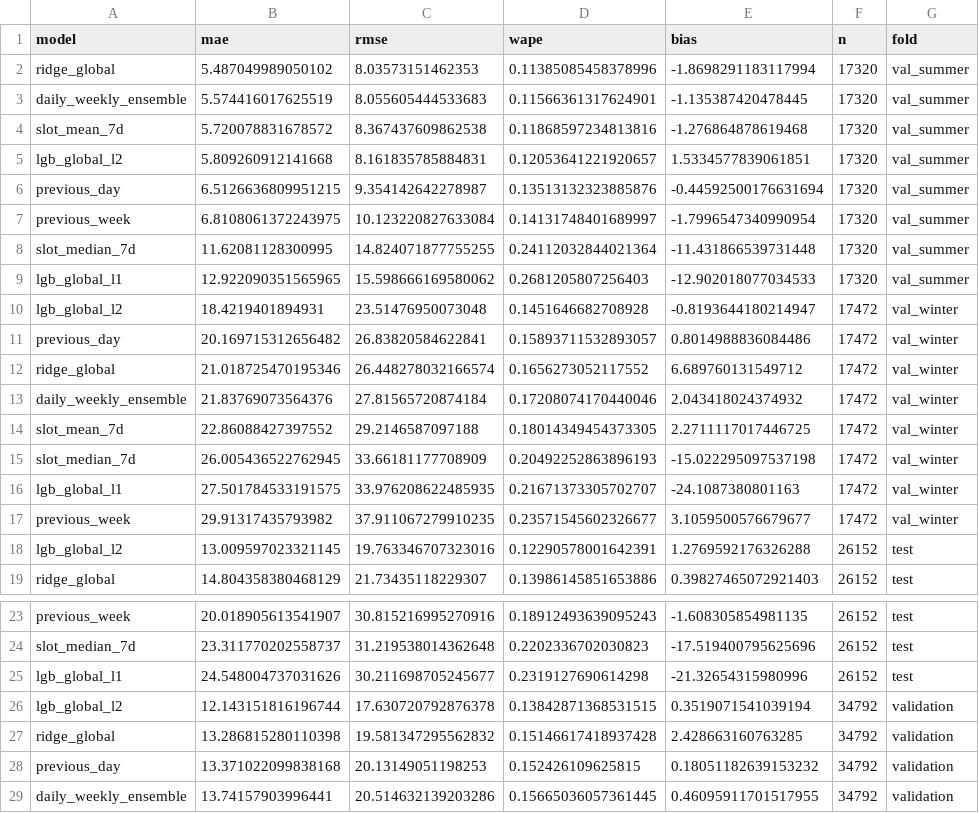
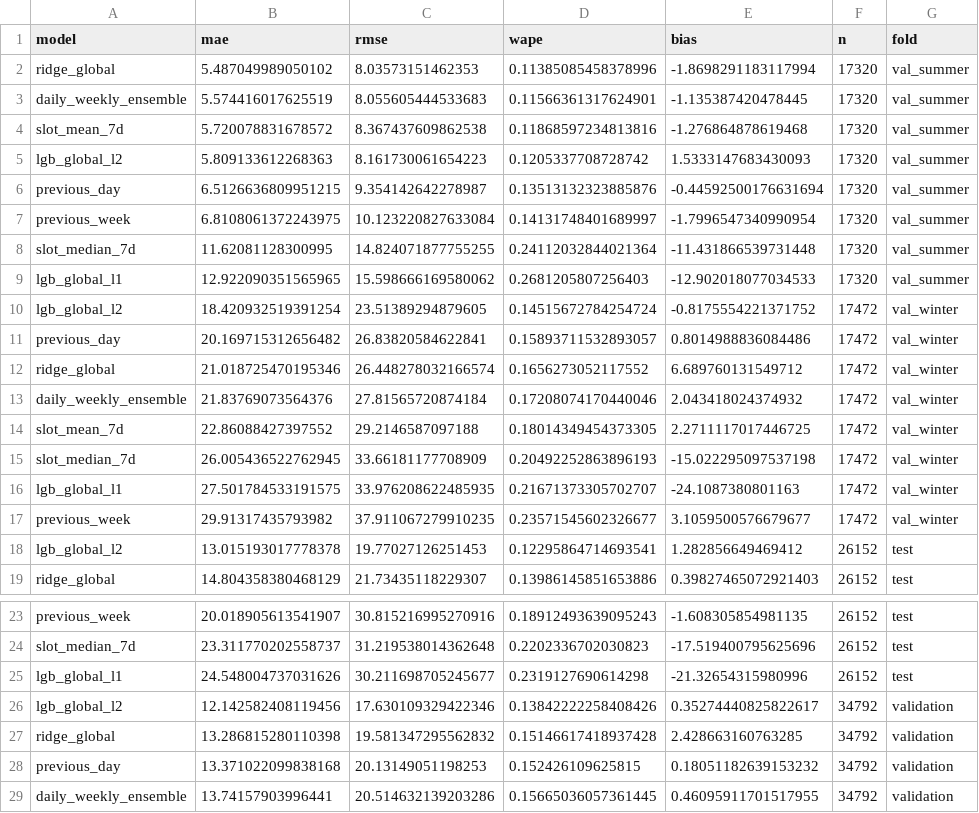
Before and after one commit to nicosquare/rwth_hackathon, a CSV file: artifacts/level0/portfolio_metrics.csv, drawn as a sheet; only a part is shown, gaps mark what is left out.

```diff
--- a/artifacts/level0/portfolio_metrics.csv
+++ b/artifacts/level0/portfolio_metrics.csv
@@ -4,3 +4,3 @@ daily_weekly_ensemble,5.574416017625519,8.055605444533683,0.11566361317624901,-1
 slot_mean_7d,5.720078831678572,8.367437609862538,0.11868597234813816,-1.276864878619468,17320,val_summer
-lgb_global_l2,5.809260912141668,8.161835785884831,0.12053641221920657,1.5334577839061851,17320,val_summer
+lgb_global_l2,5.809133612268363,8.161730061654223,0.1205337708728742,1.5333147683430093,17320,val_summer
 previous_day,6.5126636809951215,9.354142642278987,0.13513132323885876,-0.44592500176631694,17320,val_summer
@@ -9,3 +9,3 @@ slot_median_7d,11.62081128300995,14.824071877755255,0.24112032844021364,-11.4318
 lgb_global_l1,12.922090351565965,15.598666169580062,0.2681205807256403,-12.902018077034533,17320,val_summer
-lgb_global_l2,18.4219401894931,23.51476950073048,0.1451646682708928,-0.8193644180214947,17472,val_winter
+lgb_global_l2,18.420932519391254,23.51389294879605,0.14515672784254724,-0.8175554221371752,17472,val_winter
 previous_day,20.169715312656482,26.83820584622841,0.15893711532893057,0.8014988836084486,17472,val_winter
@@ -17,3 +17,3 @@ lgb_global_l1,27.501784533191575,33.976208622485935,0.21671373305702707,-24.1087
 previous_week,29.91317435793982,37.911067279910235,0.23571545602326677,3.1059500576679677,17472,val_winter
-lgb_global_l2,13.009597023321145,19.763346707323016,0.12290578001642391,1.2769592176326288,26152,test
+lgb_global_l2,13.015193017778378,19.77027126251453,0.12295864714693541,1.282856649469412,26152,test
 ridge_global,14.804358380468129,21.73435118229307,0.13986145851653886,0.39827465072921403,26152,test
@@ -25,3 +25,3 @@ slot_median_7d,23.311770202558737,31.219538014362648,0.2202336702030823,-17.5194
 lgb_global_l1,24.548004737031626,30.211698705245677,0.2319127690614298,-21.32654315980996,26152,test
-lgb_global_l2,12.143151816196744,17.630720792876378,0.13842871368531515,0.3519071541039194,34792,validation
+lgb_global_l2,12.142582408119456,17.630109329422346,0.13842222258408426,0.35274440825822617,34792,validation
 ridge_global,13.286815280110398,19.581347295562832,0.15146617418937428,2.428663160763285,34792,validation
```
Also changed, not shown: artifacts/level0/feature_importance.csv, artifacts/level0/horizon_mae.csv, 7 other files.
